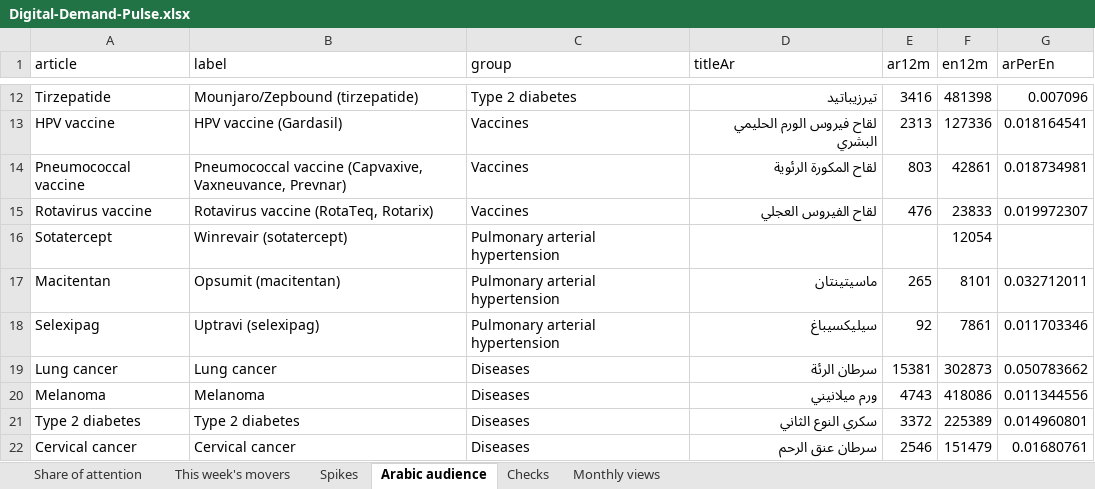
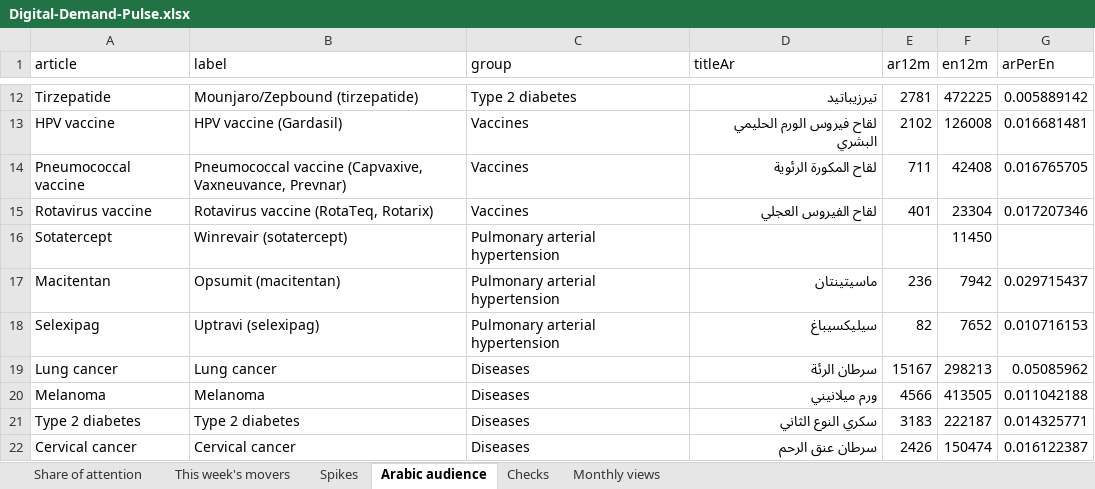
Before and after one commit to f20230125-sudo/digital-demand-pulse, an Excel workbook: excel/Digital-Demand-Pulse.xlsx, sheet Arabic audience, drawn as a sheet; only a part is shown, gaps mark what is left out; values as stored, in another font and other column widths than the file's, no borders; the diff covers the shown part only; the diff names each change by its address in the sheet, - before the commit and + after, or states it on an @@ line.

```diff
--- a/excel/Digital-Demand-Pulse.xlsx (sheet Arabic audience)
+++ b/excel/Digital-Demand-Pulse.xlsx (sheet Arabic audience)
-E12 (ar12m): 3416
+E12 (ar12m): 2781
-F12 (en12m): 481398
+F12 (en12m): 472225
-G12 (arPerEn): 0.007096
+G12 (arPerEn): 0.005889142
-E13 (ar12m): 2313
+E13 (ar12m): 2102
-F13 (en12m): 127336
+F13 (en12m): 126008
-G13 (arPerEn): 0.018164541
+G13 (arPerEn): 0.016681481
-E14 (ar12m): 803
+E14 (ar12m): 711
-F14 (en12m): 42861
+F14 (en12m): 42408
-G14 (arPerEn): 0.018734981
+G14 (arPerEn): 0.016765705
-E15 (ar12m): 476
+E15 (ar12m): 401
-F15 (en12m): 23833
+F15 (en12m): 23304
-G15 (arPerEn): 0.019972307
+G15 (arPerEn): 0.017207346
-F16 (en12m): 12054
+F16 (en12m): 11450
-E17 (ar12m): 265
+E17 (ar12m): 236
-F17 (en12m): 8101
+F17 (en12m): 7942
-G17 (arPerEn): 0.032712011
+G17 (arPerEn): 0.029715437
-E18 (ar12m): 92
+E18 (ar12m): 82
-F18 (en12m): 7861
+F18 (en12m): 7652
-G18 (arPerEn): 0.011703346
+G18 (arPerEn): 0.010716153
-E19 (ar12m): 15381
+E19 (ar12m): 15167
-F19 (en12m): 302873
+F19 (en12m): 298213
-G19 (arPerEn): 0.050783662
+G19 (arPerEn): 0.05085962
-E20 (ar12m): 4743
+E20 (ar12m): 4566
-F20 (en12m): 418086
+F20 (en12m): 413505
-G20 (arPerEn): 0.011344556
+G20 (arPerEn): 0.011042188
-E21 (ar12m): 3372
+E21 (ar12m): 3183
-F21 (en12m): 225389
+F21 (en12m): 222187
-G21 (arPerEn): 0.014960801
+G21 (arPerEn): 0.014325771
-E22 (ar12m): 2546
+E22 (ar12m): 2426
-F22 (en12m): 151479
+F22 (en12m): 150474
-G22 (arPerEn): 0.01680761
+G22 (arPerEn): 0.016122387
```
Also changed, not shown: 33 edited cells elsewhere in this sheet, sheet Monthly views, sheet This week's movers, sheet Share of attention, sheet Checks, sheet Spikes, site/public/downloads/Digital-Demand-Pulse.xlsx, 3 other files.
